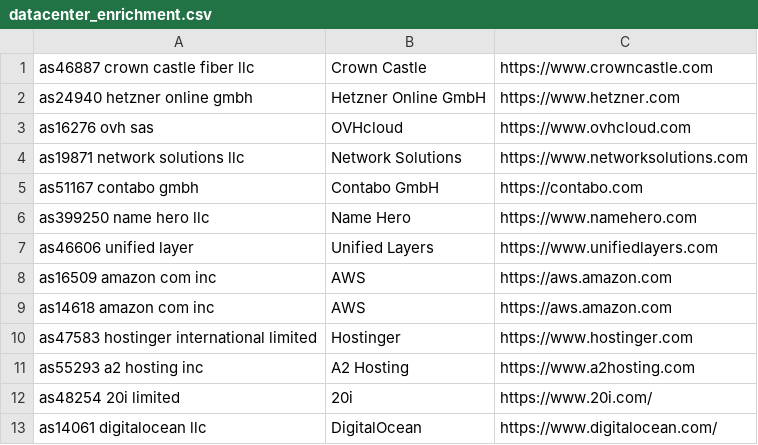
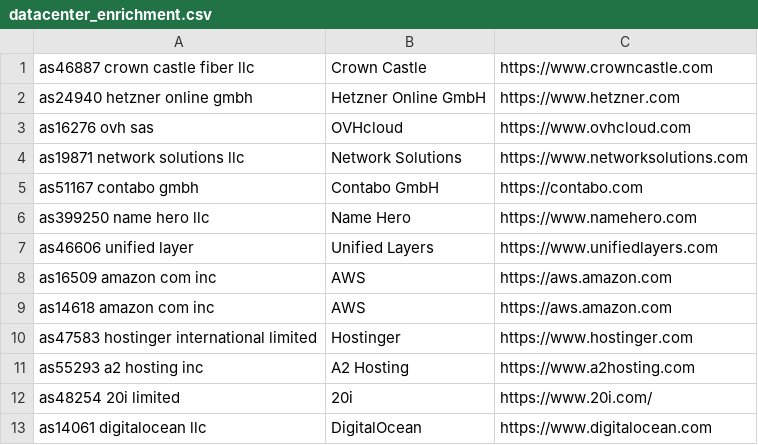
Before and after one commit to startwind/webinsights-classifier, a CSV file: src/Aggregation/Aggregator/Industry/Hosting/datacenter_enrichment.csv, drawn as a sheet; the diff names each change by its address in the sheet, - before the commit and + after, or states it on an @@ line.

Commit message:
data

```diff
--- a/src/Aggregation/Aggregator/Industry/Hosting/datacenter_enrichment.csv
+++ b/src/Aggregation/Aggregator/Industry/Hosting/datacenter_enrichment.csv
-C13: https://www.digitalocean.com/
+C13: https://www.digitalocean.com
```
Also changed, not shown: 1 other file.
